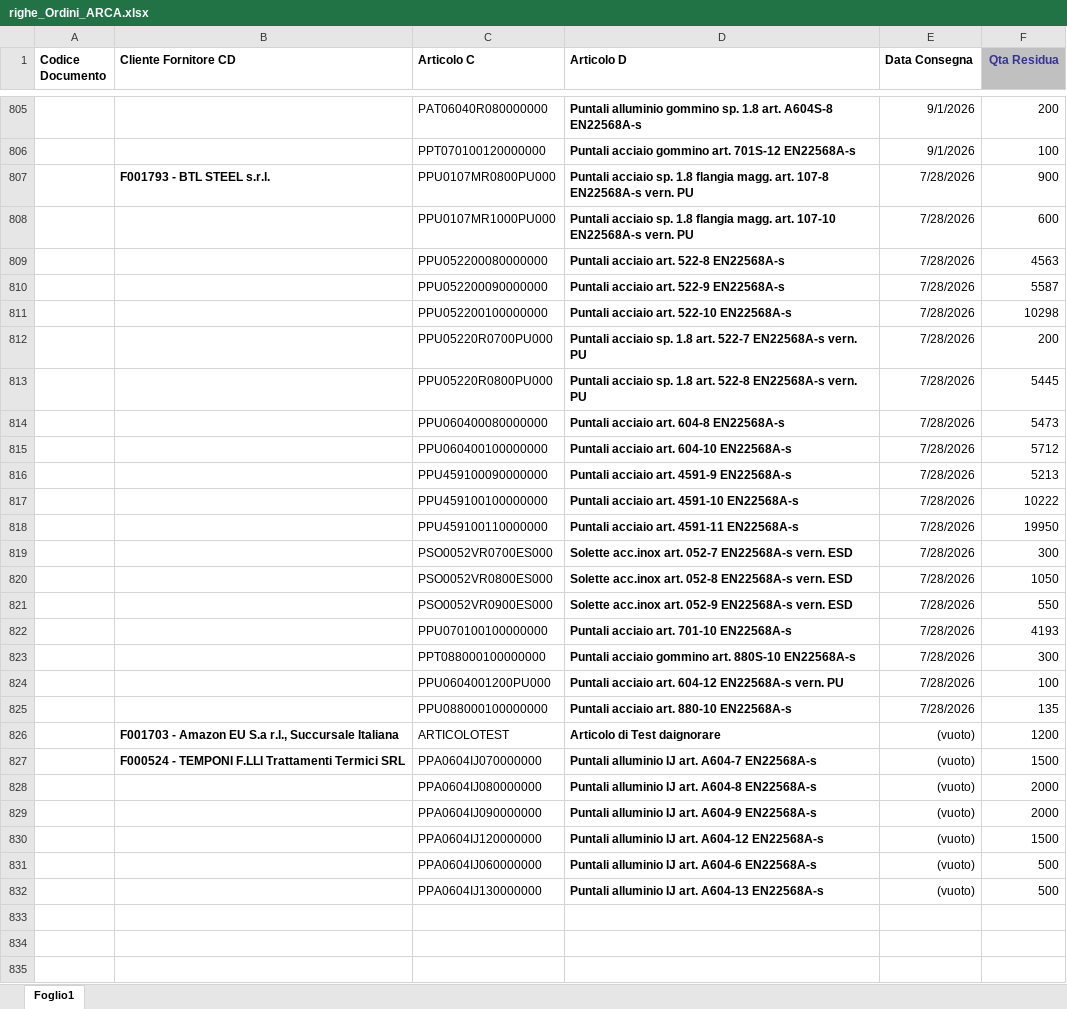
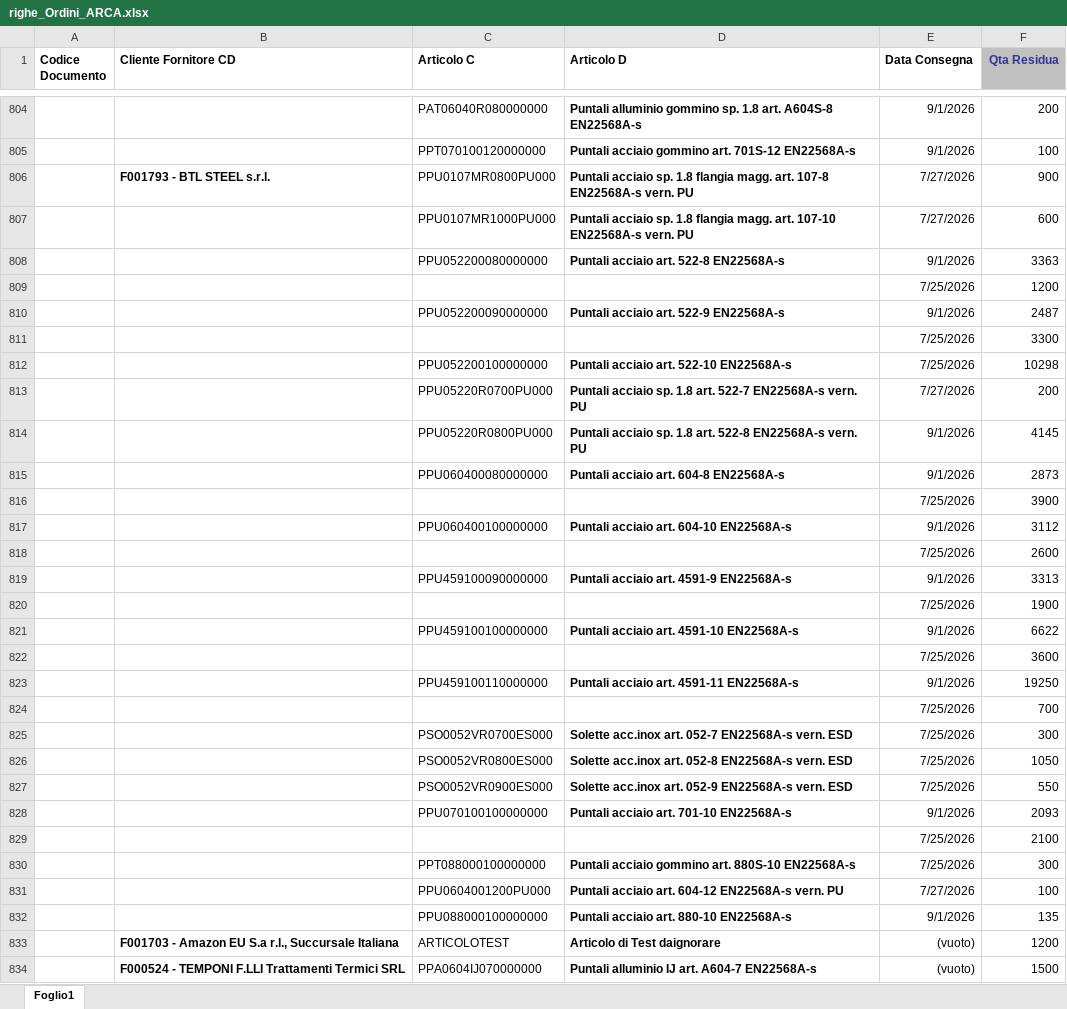
Before and after one commit to denis-safit/SAFiT, an Excel workbook: righe_Ordini_ARCA.xlsx, sheet Foglio1, drawn as a sheet; only a part is shown, gaps mark what is left out; the shorter side is filled out with more unchanged rows; values as stored, in another font and other column widths than the file's, no borders; addresses are those after the commit; the diff covers the shown part only; the diff names each change by its address in the sheet, - before the commit and + after, or states it on an @@ line.

```diff
--- a/righe_Ordini_ARCA.xlsx (sheet Foglio1)
+++ b/righe_Ordini_ARCA.xlsx (sheet Foglio1)
-E806:E807 (Data Consegna): 7/28/2026
+E806:E807 (Data Consegna): 7/27/2026
-E808 (Data Consegna): 7/28/2026
+E808 (Data Consegna): 9/1/2026
-F808 (Qta Residua): 4563
+F808 (Qta Residua): 3363
+row 809:  |  |  |  | 7/25/2026 | 1200
-E810 (Data Consegna): 7/28/2026
+E810 (Data Consegna): 9/1/2026
-F810 (Qta Residua): 5587
+F810 (Qta Residua): 2487
+row 811:  |  |  |  | 7/25/2026 | 3300
-E812 (Data Consegna): 7/28/2026
+E812 (Data Consegna): 7/25/2026
-E813 (Data Consegna): 7/28/2026
+E813 (Data Consegna): 7/27/2026
-E814:E815 (Data Consegna): 7/28/2026
+E814:E815 (Data Consegna): 9/1/2026
-F814 (Qta Residua): 5445
+F814 (Qta Residua): 4145
-F815 (Qta Residua): 5473
+F815 (Qta Residua): 2873
+row 816:  |  |  |  | 7/25/2026 | 3900
-E817 (Data Consegna): 7/28/2026
+E817 (Data Consegna): 9/1/2026
-F817 (Qta Residua): 5712
+F817 (Qta Residua): 3112
+row 818:  |  |  |  | 7/25/2026 | 2600
-E819 (Data Consegna): 7/28/2026
+E819 (Data Consegna): 9/1/2026
-F819 (Qta Residua): 5213
+F819 (Qta Residua): 3313
+row 820:  |  |  |  | 7/25/2026 | 1900
-E821 (Data Consegna): 7/28/2026
+E821 (Data Consegna): 9/1/2026
-F821 (Qta Residua): 10222
+F821 (Qta Residua): 6622
+row 822:  |  |  |  | 7/25/2026 | 3600
-E823 (Data Consegna): 7/28/2026
+E823 (Data Consegna): 9/1/2026
-F823 (Qta Residua): 19950
+F823 (Qta Residua): 19250
+row 824:  |  |  |  | 7/25/2026 | 700
-E825:E827 (Data Consegna): 7/28/2026
+E825:E827 (Data Consegna): 7/25/2026
-E828 (Data Consegna): 7/28/2026
+E828 (Data Consegna): 9/1/2026
-F828 (Qta Residua): 4193
+F828 (Qta Residua): 2093
+row 829:  |  |  |  | 7/25/2026 | 2100
-E830 (Data Consegna): 7/28/2026
+E830 (Data Consegna): 7/25/2026
-E831 (Data Consegna): 7/28/2026
+E831 (Data Consegna): 7/27/2026
-E832 (Data Consegna): 7/28/2026
+E832 (Data Consegna): 9/1/2026
```
Also changed, not shown: 3 added rows and 4 removed rows elsewhere in this sheet, Avanzamento_access.xlsx, btl_istruzioni.xlsx, 4 other files.
